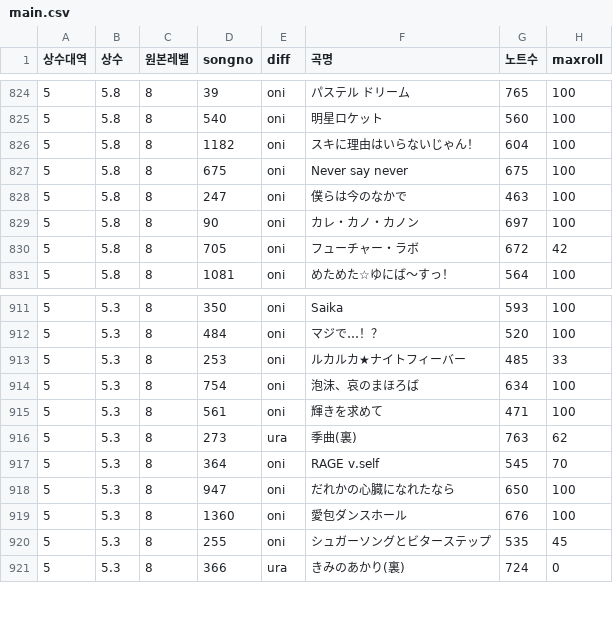
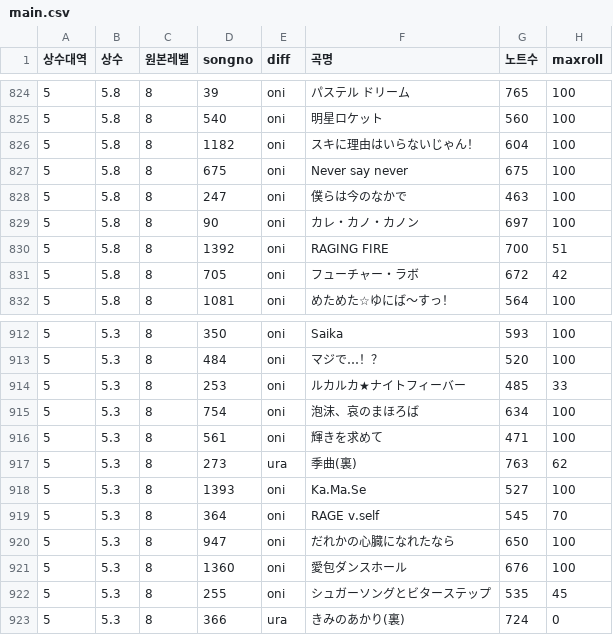
Before and after one commit to taikowiki/taiko-fumen-measure-table, a CSV file: main.csv, drawn as a sheet; only a part is shown, gaps mark what is left out; the diff names each change by its address in the sheet, - before the commit and + after, or states it on an @@ line.

Commit message:
Add files via upload

```diff
--- a/main.csv
+++ b/main.csv
+row 830: 5 | 5.8 | 8 | 1392 | oni | RAGING FIRE | 700 | 51
+row 918: 5 | 5.3 | 8 | 1393 | oni | Ka.Ma.Se | 527 | 100
```
